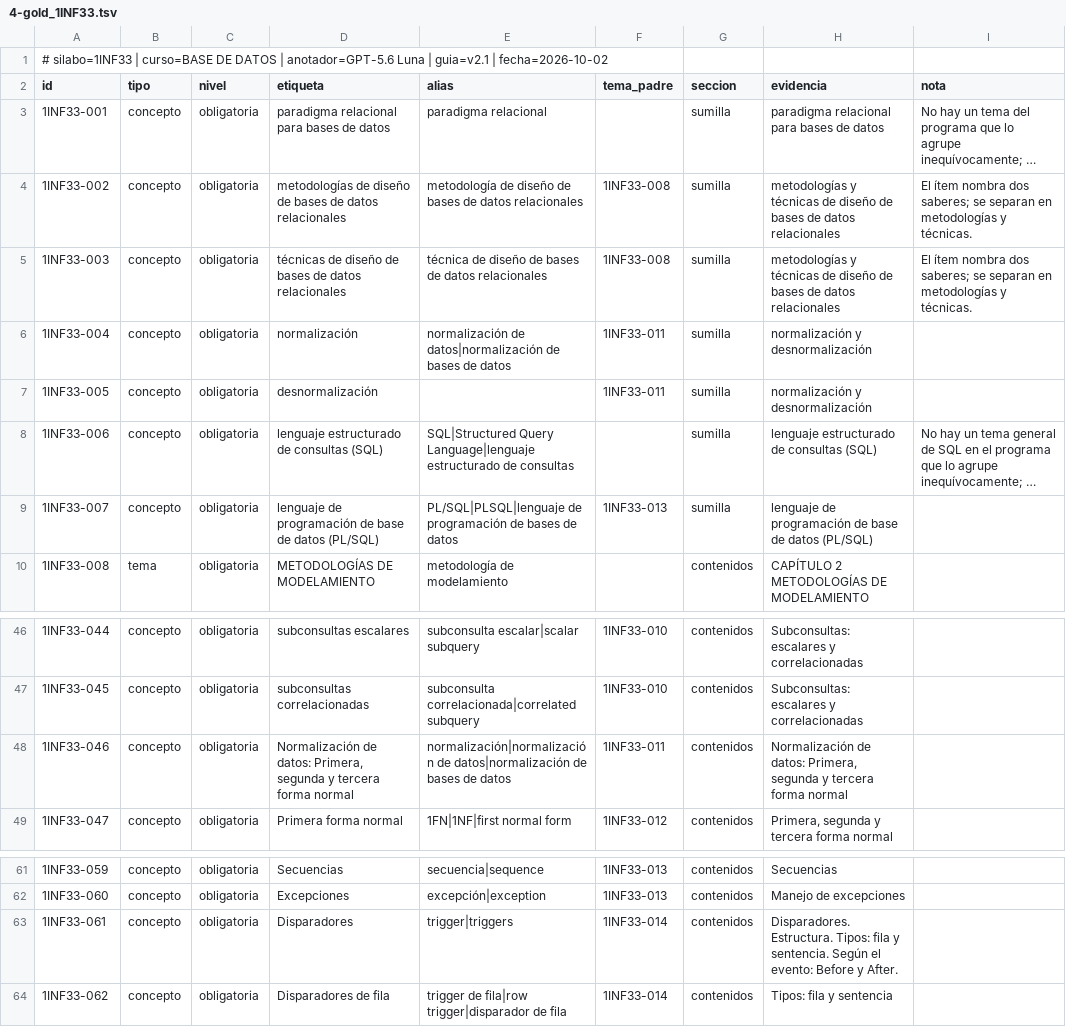
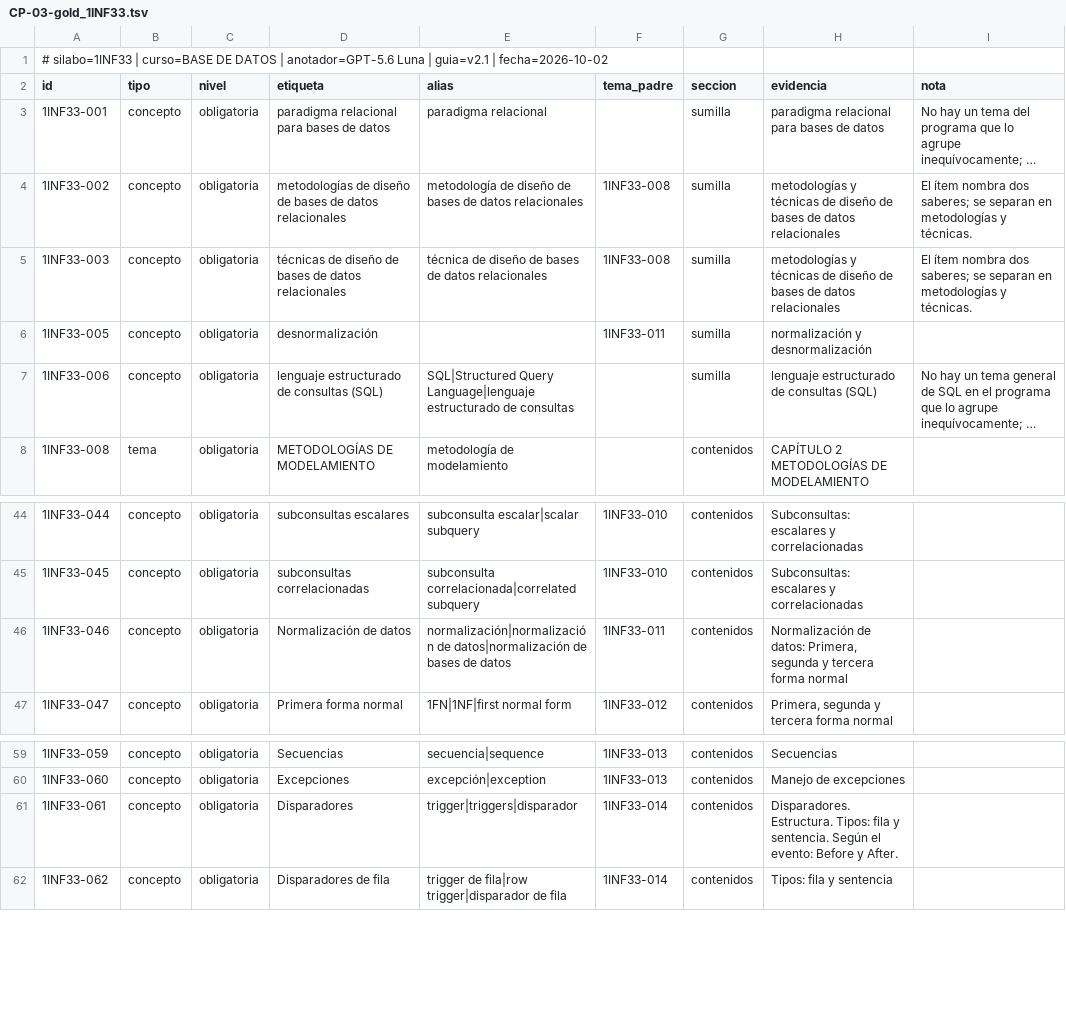
Before and after one commit to giano-montano/informatics-engineering-knowledge-graph, a TSV file: casos-de-prueba/gold/CP-03-gold_1INF33.tsv (was casos-de-prueba/gold/4-gold_1INF33.tsv), drawn as a sheet; only a part is shown, gaps mark what is left out; long unchanged cells end in …; removed rows and columns are numbered as before the commit, all else as after; the diff names each change by its address in the sheet, - before the commit and + after, or states it on an @@ line.

Commit message:
Repo alineado con la revisión del asesor a la tesis
- Casos de prueba en el orden nuevo (CP-01 a CP-13) y scripts de consolidación adaptados
- ADR-014 en la tesis; regla en docs/decisiones/README.md
- Tabla 20 → 21 en las auditorías, ADR-014 y el validador
- Atributos de calidad alineados con la Tabla 15
- Requisitos como documento interno: RF-25 y pendientes de la medición
- Traspaso del laboratorio archivado en docs/repositorio/

```diff
--- a/casos-de-prueba/gold/4-gold_1INF33.tsv
+++ b/casos-de-prueba/gold/CP-03-gold_1INF33.tsv
-row 6: 1INF33-004 | concepto | obligatoria | normalización | normalización de datos|normalización de bases de datos | 1INF33-011 | sumilla | normalización y desnormalización
-row 9: 1INF33-007 | concepto | obligatoria | lenguaje de programación de base de datos (PL/SQL) | PL/SQL|PLSQL|lenguaje de programación de bases de datos | 1INF33-013 | sumilla | lenguaje de programación de base de datos (PL/SQL)
-D46 (etiqueta): Normalización de datos: Primera, segunda y tercera forma normal
+D46 (etiqueta): Normalización de datos
-E61 (alias): trigger|triggers
+E61 (alias): trigger|triggers|disparador
```
Also changed, not shown: casos-de-prueba/gold/CP-04-gold_1INF49.tsv, casos-de-prueba/gold/CP-05-gold_1INF29.tsv, 36 other files.
